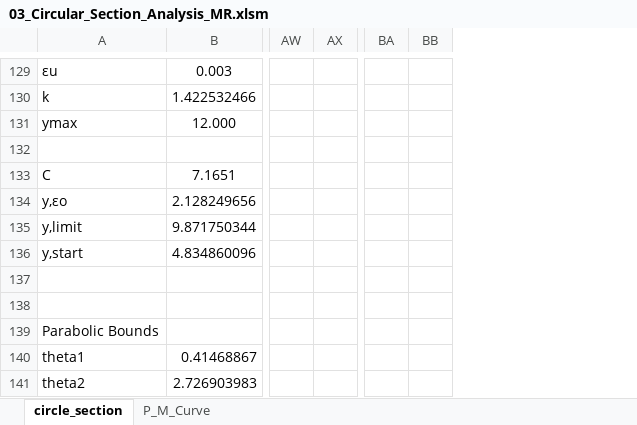
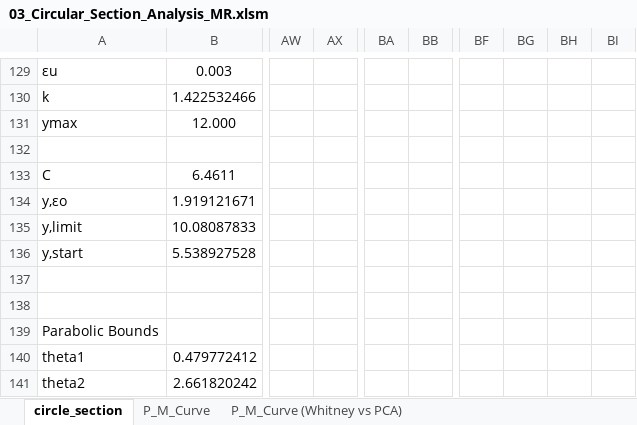
Before and after one commit to open-struct-engineer/Excel, an Excel workbook: 03-Concrete/03_Circular_Section_Analysis_MR.xlsm, sheet circle_section, drawn as a sheet; only a part is shown, gaps mark what is left out; values as stored, in another font and other column widths than the file's, no borders; charts and pictures not drawn; removed rows and columns are numbered as before the commit, all else as after; the diff covers the shown part only; the diff names each change by its address in the sheet, - before the commit and + after, or states it on an @@ line.

Commit message:
Tie Type and P-M Comparison
- added an option to select the type of tie - Spiral or Other and adjust the phi factor accordingly
- added a macro to generate the P-M curve for both the Whitney Block and PCA Parabolic block for the comparison chart

```diff
--- a/03-Concrete/03_Circular_Section_Analysis_MR.xlsm (sheet circle_section)
+++ b/03-Concrete/03_Circular_Section_Analysis_MR.xlsm (sheet circle_section)
+sheet tab: P_M_Curve (Whitney vs PCA)
-column AW, empty
-column AX, empty
+column AW, empty
+column AX, empty
-column BA, empty
-column BB, empty
+column BA, empty
+column BB, empty
+column BF, empty
+column BG, empty
+column BH, empty
+column BI, empty
-B133: 7.1651
+B133: 6.4611
-B134: 2.128249656
+B134: 1.919121671
-B135: 9.871750344
+B135: 10.08087833
-B136: 4.834860096
+B136: 5.538927528
-B140: 0.41468867
+B140: 0.479772412
-B141: 2.726903983
+B141: 2.661820242
```
Also changed, not shown: 1 added row, 1 removed row, 6 added columns, 221 edited cells and cell formats elsewhere in this sheet, formulas that keep their value, charts or pictures.
